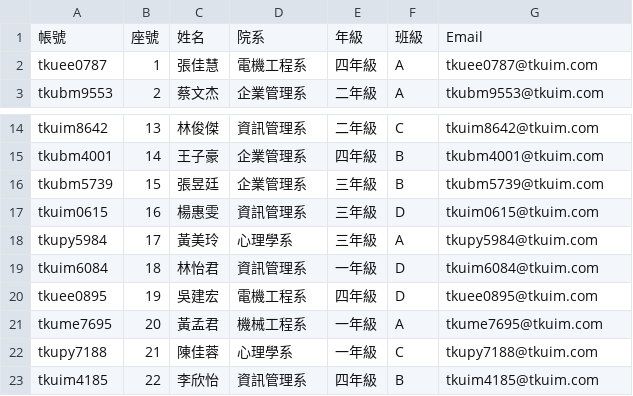
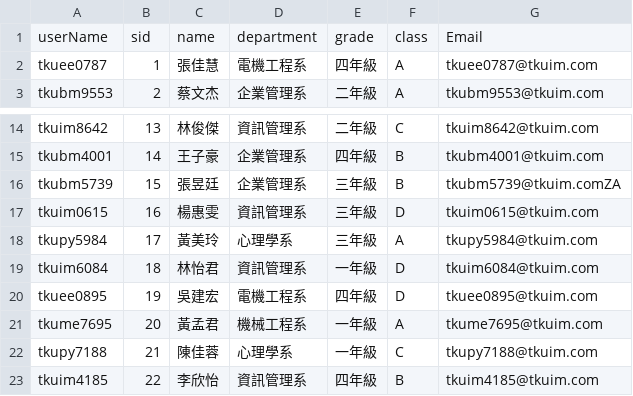
Before and after one commit to shii128037/react-ts-mid, a CSV file: src/interface/studentslist.csv, drawn as a sheet; only a part is shown, gaps mark what is left out.

Commit message:
Add studentslist.csv

```diff
--- a/src/interface/studentslist.csv
+++ b/src/interface/studentslist.csv
@@ -1,2 +1,2 @@
-帳號,座號,姓名,院系,年級,班級,Email
+userName,sid,name,department,grade,class,Email
 tkuee0787,1,張佳慧,電機工程系,四年級,A,tkuee0787@tkuim.com
@@ -15,3 +15,3 @@ tkuim8642,13,林俊傑,資訊管理系,二年級,C,tkuim8642@tkuim.com
 tkubm4001,14,王子豪,企業管理系,四年級,B,tkubm4001@tkuim.com
-tkubm5739,15,張昱廷,企業管理系,三年級,B,tkubm5739@tkuim.com
+tkubm5739,15,張昱廷,企業管理系,三年級,B,tkubm5739@tkuim.comZA
 tkuim0615,16,楊惠雯,資訊管理系,三年級,D,tkuim0615@tkuim.com
```
